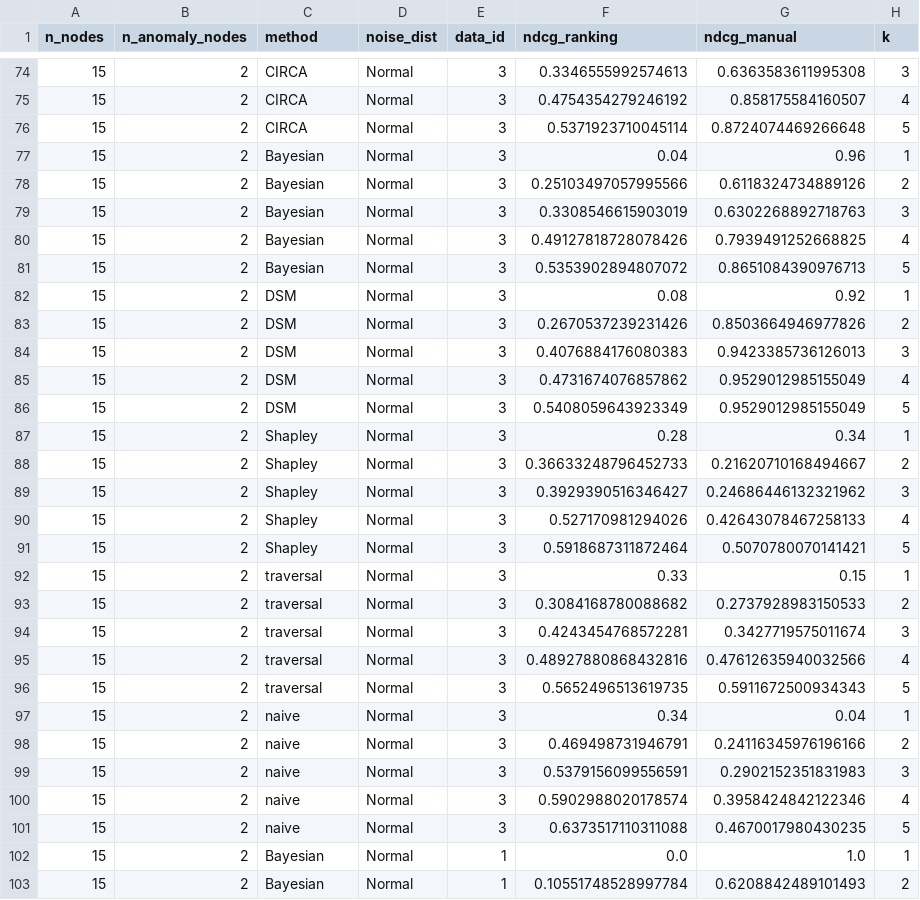
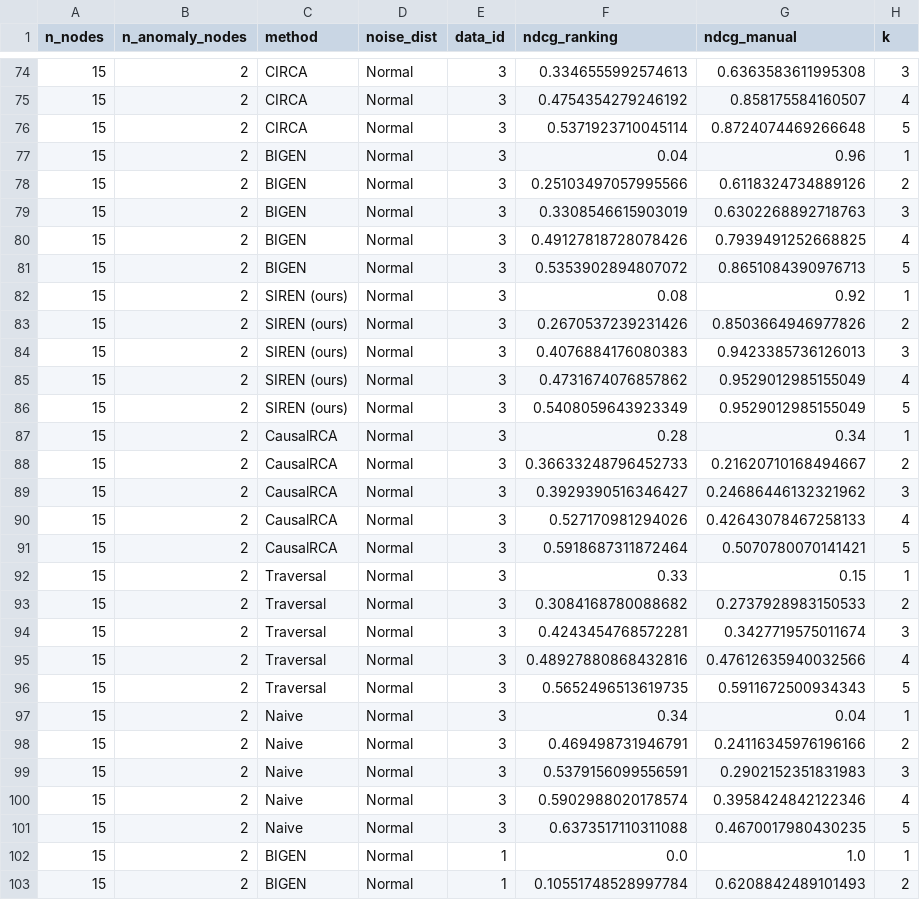
Before and after one commit to ngphuoc/score-rca, a CSV file: results-v1/random-graphs.csv, drawn as a sheet; only a part is shown, gaps mark what is left out; the diff covers the shown part only.

```diff
--- a/results-v1/random-graphs.csv
+++ b/results-v1/random-graphs.csv
@@ -76,28 +76,28 @@ n_nodes,n_anomaly_nodes,method,noise_dist,data_id,ndcg_ranking,ndcg_manual,k
 15,2,CIRCA,Normal,3,0.5371923710045114,0.8724074469266648,5
-15,2,Bayesian,Normal,3,0.04,0.96,1
-15,2,Bayesian,Normal,3,0.25103497057995566,0.6118324734889126,2
-15,2,Bayesian,Normal,3,0.3308546615903019,0.6302268892718763,3
-15,2,Bayesian,Normal,3,0.49127818728078426,0.7939491252668825,4
-15,2,Bayesian,Normal,3,0.5353902894807072,0.8651084390976713,5
-15,2,DSM,Normal,3,0.08,0.92,1
-15,2,DSM,Normal,3,0.2670537239231426,0.8503664946977826,2
-15,2,DSM,Normal,3,0.4076884176080383,0.9423385736126013,3
-15,2,DSM,Normal,3,0.4731674076857862,0.9529012985155049,4
-15,2,DSM,Normal,3,0.5408059643923349,0.9529012985155049,5
-15,2,Shapley,Normal,3,0.28,0.34,1
-15,2,Shapley,Normal,3,0.36633248796452733,0.21620710168494667,2
-15,2,Shapley,Normal,3,0.3929390516346427,0.24686446132321962,3
-15,2,Shapley,Normal,3,0.527170981294026,0.42643078467258133,4
-15,2,Shapley,Normal,3,0.5918687311872464,0.5070780070141421,5
-15,2,traversal,Normal,3,0.33,0.15,1
-15,2,traversal,Normal,3,0.3084168780088682,0.2737928983150533,2
-15,2,traversal,Normal,3,0.4243454768572281,0.3427719575011674,3
-15,2,traversal,Normal,3,0.48927880868432816,0.47612635940032566,4
-15,2,traversal,Normal,3,0.5652496513619735,0.5911672500934343,5
-15,2,naive,Normal,3,0.34,0.04,1
-15,2,naive,Normal,3,0.469498731946791,0.24116345976196166,2
-15,2,naive,Normal,3,0.5379156099556591,0.2902152351831983,3
-15,2,naive,Normal,3,0.5902988020178574,0.3958424842122346,4
-15,2,naive,Normal,3,0.6373517110311088,0.4670017980430235,5
-15,2,Bayesian,Normal,1,0.0,1.0,1
-15,2,Bayesian,Normal,1,0.10551748528997784,0.6208842489101493,2
+15,2,BIGEN,Normal,3,0.04,0.96,1
+15,2,BIGEN,Normal,3,0.25103497057995566,0.6118324734889126,2
+15,2,BIGEN,Normal,3,0.3308546615903019,0.6302268892718763,3
+15,2,BIGEN,Normal,3,0.49127818728078426,0.7939491252668825,4
+15,2,BIGEN,Normal,3,0.5353902894807072,0.8651084390976713,5
+15,2,SIREN (ours),Normal,3,0.08,0.92,1
+15,2,SIREN (ours),Normal,3,0.2670537239231426,0.8503664946977826,2
+15,2,SIREN (ours),Normal,3,0.4076884176080383,0.9423385736126013,3
+15,2,SIREN (ours),Normal,3,0.4731674076857862,0.9529012985155049,4
+15,2,SIREN (ours),Normal,3,0.5408059643923349,0.9529012985155049,5
+15,2,CausalRCA,Normal,3,0.28,0.34,1
+15,2,CausalRCA,Normal,3,0.36633248796452733,0.21620710168494667,2
+15,2,CausalRCA,Normal,3,0.3929390516346427,0.24686446132321962,3
+15,2,CausalRCA,Normal,3,0.527170981294026,0.42643078467258133,4
+15,2,CausalRCA,Normal,3,0.5918687311872464,0.5070780070141421,5
+15,2,Traversal,Normal,3,0.33,0.15,1
+15,2,Traversal,Normal,3,0.3084168780088682,0.2737928983150533,2
+15,2,Traversal,Normal,3,0.4243454768572281,0.3427719575011674,3
+15,2,Traversal,Normal,3,0.48927880868432816,0.47612635940032566,4
+15,2,Traversal,Normal,3,0.5652496513619735,0.5911672500934343,5
+15,2,Naive,Normal,3,0.34,0.04,1
+15,2,Naive,Normal,3,0.469498731946791,0.24116345976196166,2
+15,2,Naive,Normal,3,0.5379156099556591,0.2902152351831983,3
+15,2,Naive,Normal,3,0.5902988020178574,0.3958424842122346,4
+15,2,Naive,Normal,3,0.6373517110311088,0.4670017980430235,5
+15,2,BIGEN,Normal,1,0.0,1.0,1
+15,2,BIGEN,Normal,1,0.10551748528997784,0.6208842489101493,2
```
Also changed, not shown: 158 edited cells elsewhere in this file, 11 other files.
